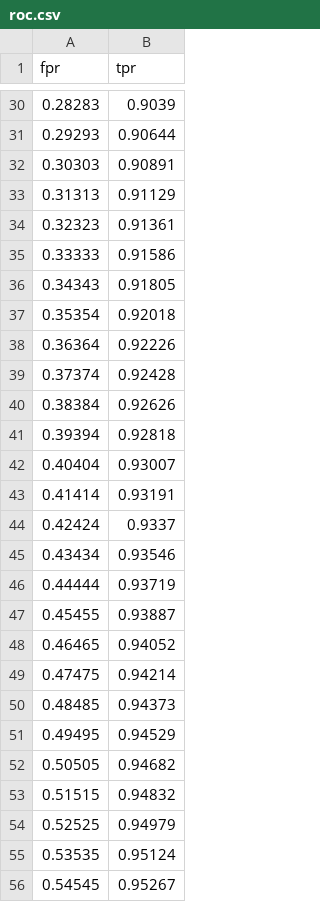
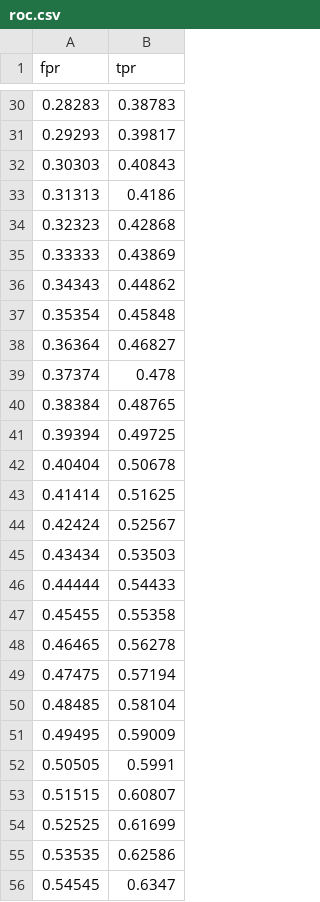
Before and after one commit to pared/plot_test, a CSV file: roc.csv, drawn as a sheet; only a part is shown, gaps mark what is left out; the diff covers the shown part only.

```diff
--- a/roc.csv
+++ b/roc.csv
@@ -30,27 +30,27 @@ fpr,tpr
-0.28283,0.9039
-0.29293,0.90644
-0.30303,0.90891
-0.31313,0.91129
-0.32323,0.91361
-0.33333,0.91586
-0.34343,0.91805
-0.35354,0.92018
-0.36364,0.92226
-0.37374,0.92428
-0.38384,0.92626
-0.39394,0.92818
-0.40404,0.93007
-0.41414,0.93191
-0.42424,0.9337
-0.43434,0.93546
-0.44444,0.93719
-0.45455,0.93887
-0.46465,0.94052
-0.47475,0.94214
-0.48485,0.94373
-0.49495,0.94529
-0.50505,0.94682
-0.51515,0.94832
-0.52525,0.94979
-0.53535,0.95124
-0.54545,0.95267
+0.28283,0.38783
+0.29293,0.39817
+0.30303,0.40843
+0.31313,0.4186
+0.32323,0.42868
+0.33333,0.43869
+0.34343,0.44862
+0.35354,0.45848
+0.36364,0.46827
+0.37374,0.478
+0.38384,0.48765
+0.39394,0.49725
+0.40404,0.50678
+0.41414,0.51625
+0.42424,0.52567
+0.43434,0.53503
+0.44444,0.54433
+0.45455,0.55358
+0.46465,0.56278
+0.47475,0.57194
+0.48485,0.58104
+0.49495,0.59009
+0.50505,0.5991
+0.51515,0.60807
+0.52525,0.61699
+0.53535,0.62586
+0.54545,0.6347
```
Also changed, not shown: 71 edited cells elsewhere in this file, confusion.csv, 3 other files.
